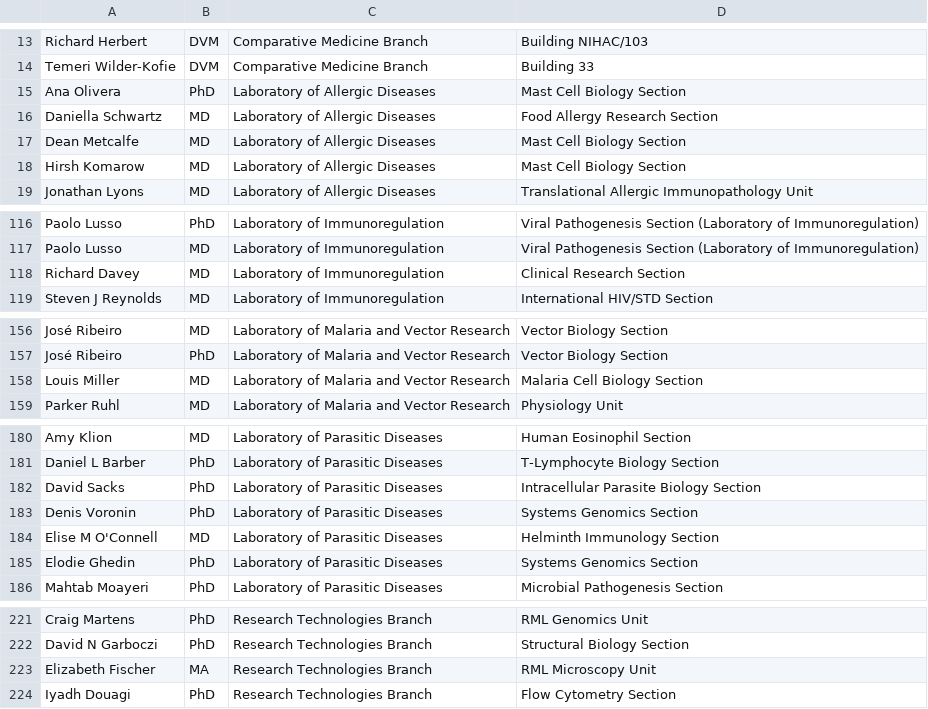
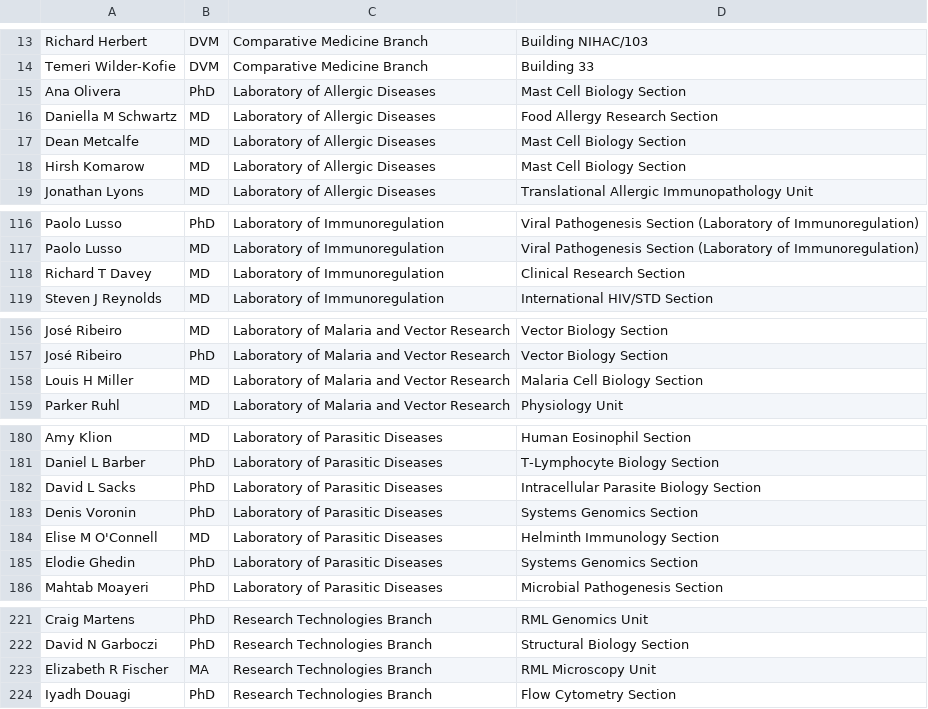
Before and after one commit to nickkunz/niaid, a CSV file: data/niaid-dir-org.csv, drawn as a sheet; only a part is shown, gaps mark what is left out.

Commit message:
Include select middle inital

```diff
--- a/data/niaid-dir-org.csv
+++ b/data/niaid-dir-org.csv
@@ -15,3 +15,3 @@ Temeri Wilder-Kofie,DVM,Comparative Medicine Branch,Building 33
 Ana Olivera,PhD,Laboratory of Allergic Diseases,Mast Cell Biology Section
-Daniella Schwartz,MD,Laboratory of Allergic Diseases,Food Allergy Research Section
+Daniella M Schwartz,MD,Laboratory of Allergic Diseases,Food Allergy Research Section
 Dean Metcalfe,MD,Laboratory of Allergic Diseases,Mast Cell Biology Section
@@ -117,3 +117,3 @@ Paolo Lusso,PhD,Laboratory of Immunoregulation,Viral Pathogenesis Section (Labor
 Paolo Lusso,MD,Laboratory of Immunoregulation,Viral Pathogenesis Section (Laboratory of Immunoregulation)
-Richard Davey,MD,Laboratory of Immunoregulation,Clinical Research Section
+Richard T Davey,MD,Laboratory of Immunoregulation,Clinical Research Section
 Steven J Reynolds,MD,Laboratory of Immunoregulation,International HIV/STD Section
@@ -157,3 +157,3 @@ José Ribeiro,MD,Laboratory of Malaria and Vector Research,Vector Biology Sectio
 José Ribeiro,PhD,Laboratory of Malaria and Vector Research,Vector Biology Section
-Louis Miller,MD,Laboratory of Malaria and Vector Research,Malaria Cell Biology Section
+Louis H Miller,MD,Laboratory of Malaria and Vector Research,Malaria Cell Biology Section
 Parker Ruhl,MD,Laboratory of Malaria and Vector Research,Physiology Unit
@@ -181,3 +181,3 @@ Amy Klion,MD,Laboratory of Parasitic Diseases,Human Eosinophil Section
 Daniel L Barber,PhD,Laboratory of Parasitic Diseases,T-Lymphocyte Biology Section
-David Sacks,PhD,Laboratory of Parasitic Diseases,Intracellular Parasite Biology Section
+David L Sacks,PhD,Laboratory of Parasitic Diseases,Intracellular Parasite Biology Section
 Denis Voronin,PhD,Laboratory of Parasitic Diseases,Systems Genomics Section
@@ -222,3 +222,3 @@ Craig Martens,PhD,Research Technologies Branch,RML Genomics Unit
 David N Garboczi,PhD,Research Technologies Branch,Structural Biology Section
-Elizabeth Fischer,MA,Research Technologies Branch,RML Microscopy Unit
+Elizabeth R Fischer,MA,Research Technologies Branch,RML Microscopy Unit
 Iyadh Douagi,PhD,Research Technologies Branch,Flow Cytometry Section
```
